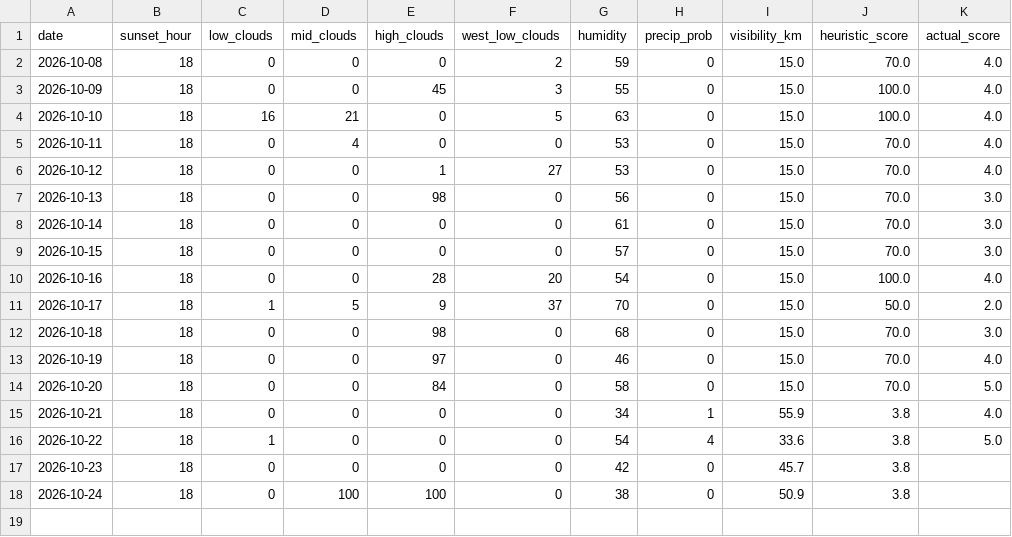
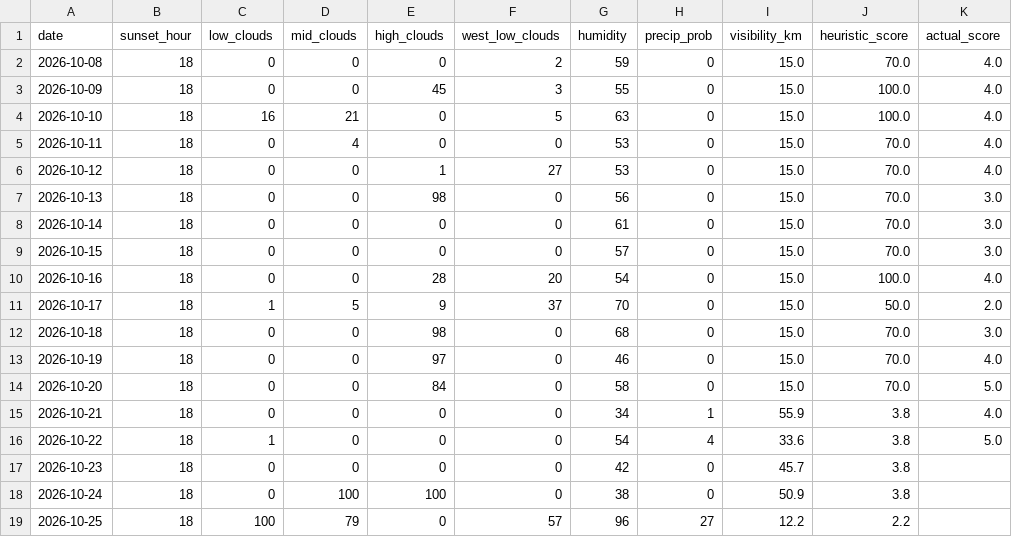
Before and after one commit to luke-gant/Sun-set-trainer, a CSV file: data/sunset_history.csv, drawn as a sheet; the diff names each change by its address in the sheet, - before the commit and + after, or states it on an @@ line.

```diff
--- a/data/sunset_history.csv
+++ b/data/sunset_history.csv
+row 19: 2026-10-25 | 18 | 100 | 79 | 0 | 57 | 96 | 27 | 12.2 | 2.2
```
